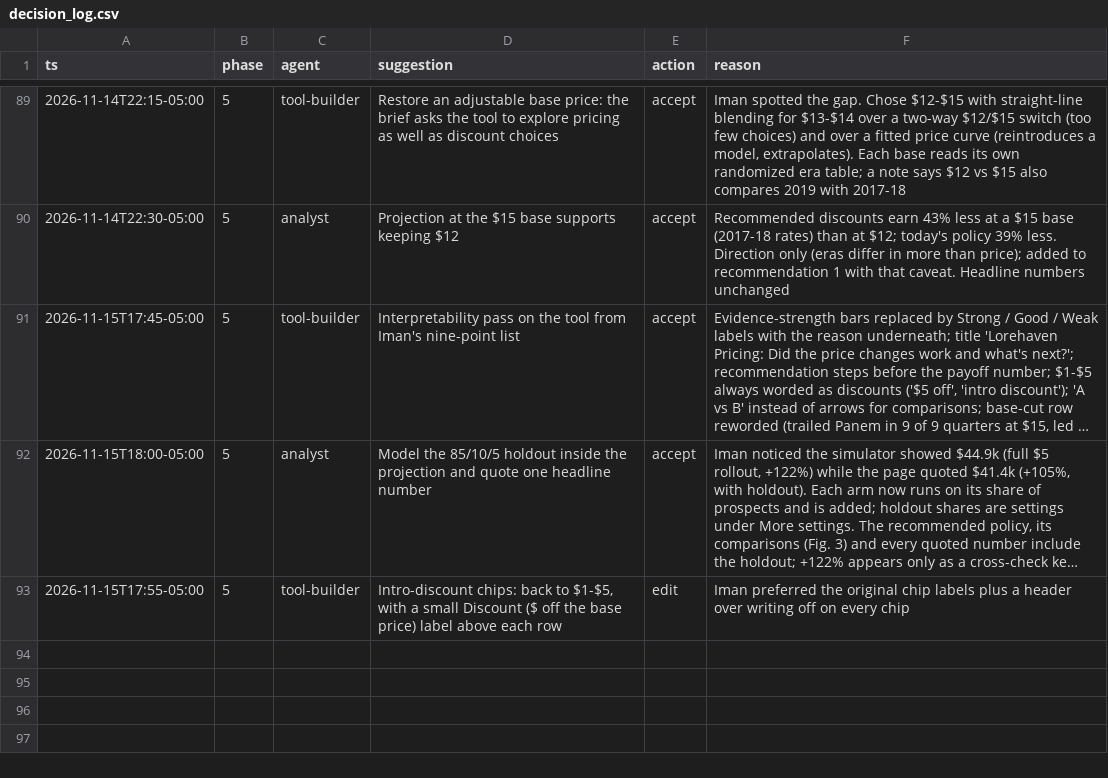
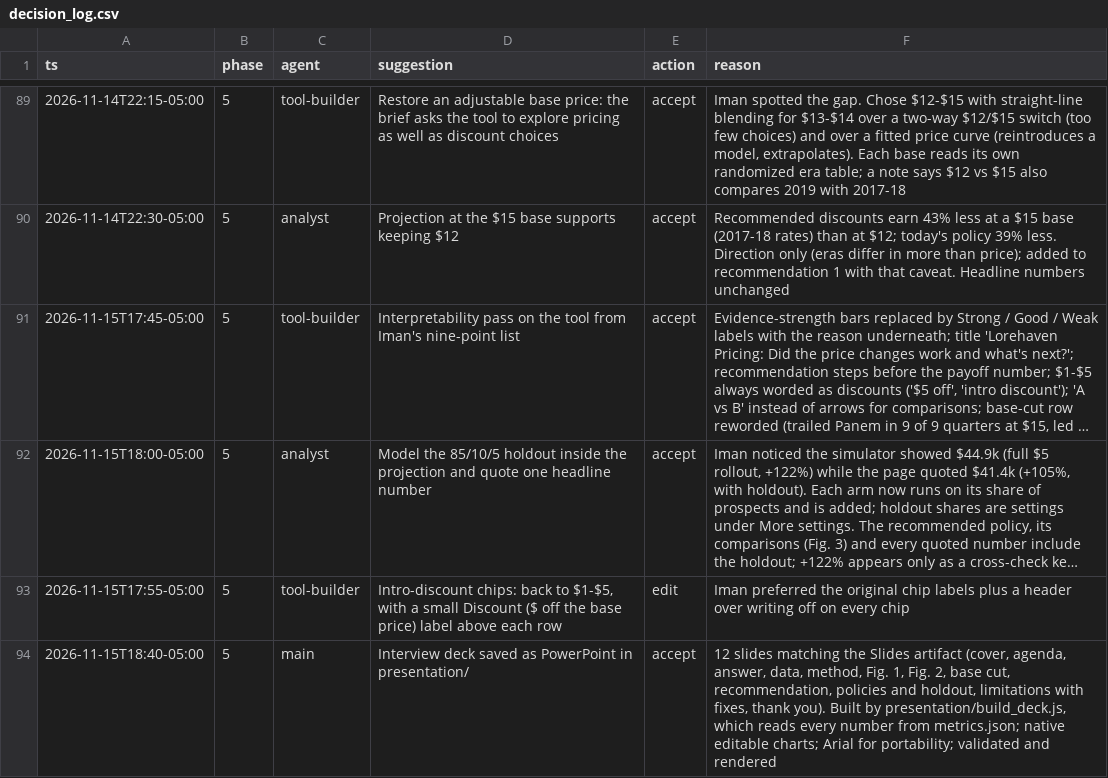
Before and after one commit to itacky/lorehaven-pricing, a CSV file: logs/decision_log.csv, drawn as a sheet; only a part is shown, gaps mark what is left out; long unchanged cells end in ….

```diff
--- a/logs/decision_log.csv
+++ b/logs/decision_log.csv
@@ -93 +93,2 @@ ts,phase,agent,suggestion,action,reason
 2026-11-15T17:55-05:00,5,tool-builder,"Intro-discount chips: back to $1-$5, with a small Discount ($ off the base price) label above each row",edit,"Iman preferred the original chip labels plus a header over writing off on every chip"
+2026-11-15T18:40-05:00,5,main,"Interview deck saved as PowerPoint in presentation/",accept,"12 slides matching the Slides artifact (cover, agenda, answer, data, method, Fig. 1, Fig. 2, base cut, recommendation, policies and holdout, limitations with fixes, thank you). Built by presentation/build_deck.js, which reads every number from metrics.json; native editable charts; Arial for portability; validated and rendered"
```
Also changed, not shown: 6 other files.
